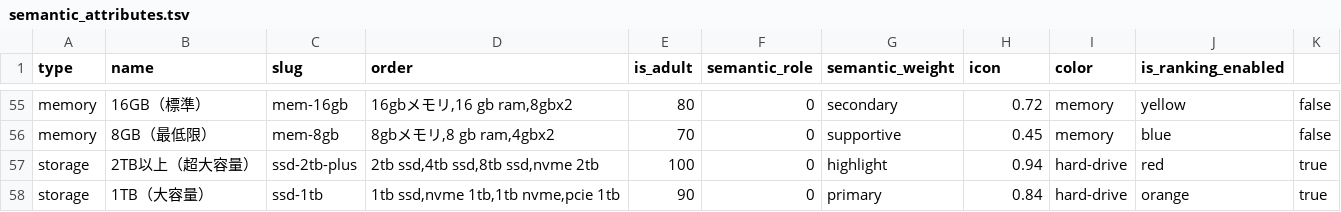
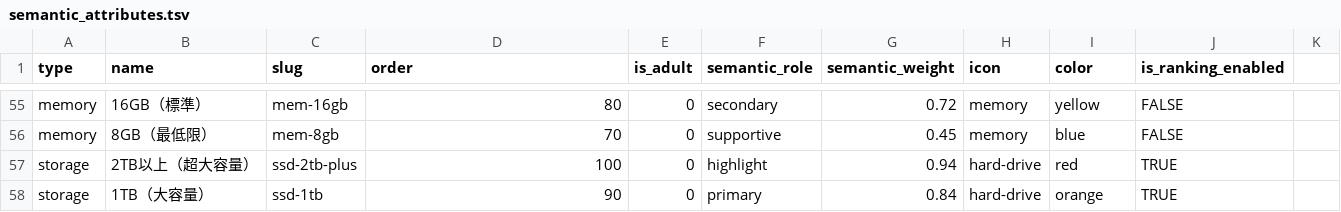
Before and after one commit to bicstation/shin-vps, a TSV file: django/master_data/semantic_attributes.tsv, drawn as a sheet; only a part is shown, gaps mark what is left out; the diff covers the shown part only; the diff names each change by its address in the sheet, - before the commit and + after, or states it on an @@ line.

```diff
--- a/django/master_data/semantic_attributes.tsv
+++ b/django/master_data/semantic_attributes.tsv
-D55 (order): 16gbメモリ,16 gb ram,8gbx2
+D55 (order): 80
-E55 (is_adult): 80
+E55 (is_adult): 0
-F55 (semantic_role): 0
+F55 (semantic_role): secondary
-G55 (semantic_weight): secondary
+G55 (semantic_weight): 0.72
-H55 (icon): 0.72
+H55 (icon): memory
-I55 (color): memory
+I55 (color): yellow
-J55 (is_ranking_enabled): yellow
+J55 (is_ranking_enabled): FALSE
-K55:K56: false
+K55:K56: (empty)
-D56 (order): 8gbメモリ,8 gb ram,4gbx2
+D56 (order): 70
-E56 (is_adult): 70
+E56 (is_adult): 0
-F56 (semantic_role): 0
+F56 (semantic_role): supportive
-G56 (semantic_weight): supportive
+G56 (semantic_weight): 0.45
-H56 (icon): 0.45
+H56 (icon): memory
-I56 (color): memory
+I56 (color): blue
-J56 (is_ranking_enabled): blue
+J56 (is_ranking_enabled): FALSE
-D57 (order): 2tb ssd,4tb ssd,8tb ssd,nvme 2tb
+D57 (order): 100
-E57 (is_adult): 100
+E57 (is_adult): 0
-F57 (semantic_role): 0
+F57 (semantic_role): highlight
-G57 (semantic_weight): highlight
+G57 (semantic_weight): 0.94
-H57 (icon): 0.94
+H57 (icon): hard-drive
-I57 (color): hard-drive
+I57 (color): red
-J57 (is_ranking_enabled): red
+J57 (is_ranking_enabled): TRUE
-K57:K58: true
+K57:K58: (empty)
-D58 (order): 1tb ssd,nvme 1tb,1tb nvme,pcie 1tb
+D58 (order): 90
-E58 (is_adult): 90
+E58 (is_adult): 0
-F58 (semantic_role): 0
+F58 (semantic_role): primary
-G58 (semantic_weight): primary
+G58 (semantic_weight): 0.84
-H58 (icon): 0.84
+H58 (icon): hard-drive
-I58 (color): hard-drive
+I58 (color): orange
-J58 (is_ranking_enabled): orange
+J58 (is_ranking_enabled): TRUE
```
Also changed, not shown: 96 edited cells elsewhere in this file, 34 other files.
